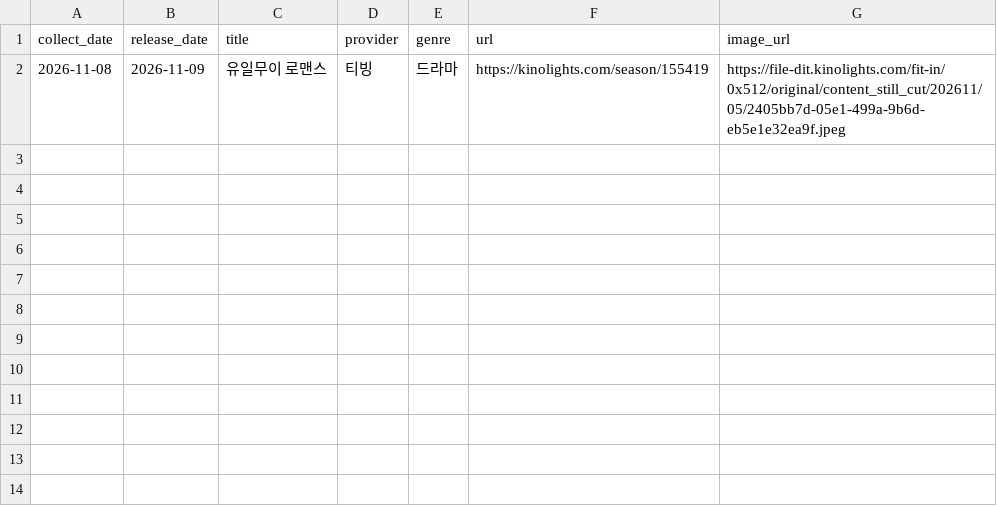
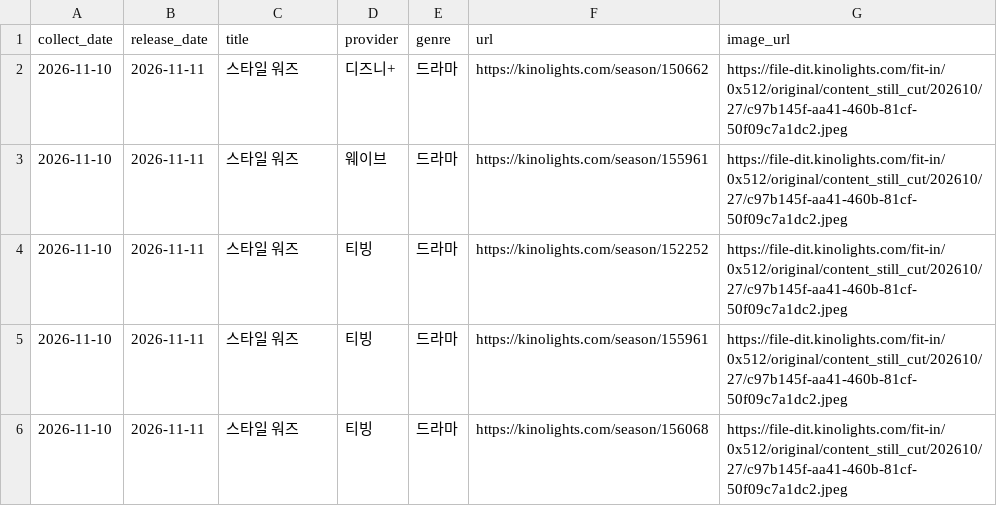
Before and after one commit to cig7624-art/kino-ranking, a CSV file: upcoming_releases.csv, drawn as a sheet.

```diff
--- a/upcoming_releases.csv
+++ b/upcoming_releases.csv
@@ -1,2 +1,6 @@
 collect_date,release_date,title,provider,genre,url,image_url
-2026-11-08,2026-11-09,유일무이 로맨스,티빙,드라마,https://kinolights.com/season/155419,https://file-dit.kinolights.com/fit-in/0x512/original/content_still_cut/202611/05/2405bb7d-05e1-499a-9b6d-eb5e1e32ea9f.jpeg
+2026-11-10,2026-11-11,스타일 워즈,디즈니+,드라마,https://kinolights.com/season/150662,https://file-dit.kinolights.com/fit-in/0x512/original/content_still_cut/202610/27/c97b145f-aa41-460b-81cf-50f09c7a1dc2.jpeg
+2026-11-10,2026-11-11,스타일 워즈,웨이브,드라마,https://kinolights.com/season/155961,https://file-dit.kinolights.com/fit-in/0x512/original/content_still_cut/202610/27/c97b145f-aa41-460b-81cf-50f09c7a1dc2.jpeg
+2026-11-10,2026-11-11,스타일 워즈,티빙,드라마,https://kinolights.com/season/152252,https://file-dit.kinolights.com/fit-in/0x512/original/content_still_cut/202610/27/c97b145f-aa41-460b-81cf-50f09c7a1dc2.jpeg
+2026-11-10,2026-11-11,스타일 워즈,티빙,드라마,https://kinolights.com/season/155961,https://file-dit.kinolights.com/fit-in/0x512/original/content_still_cut/202610/27/c97b145f-aa41-460b-81cf-50f09c7a1dc2.jpeg
+2026-11-10,2026-11-11,스타일 워즈,티빙,드라마,https://kinolights.com/season/156068,https://file-dit.kinolights.com/fit-in/0x512/original/content_still_cut/202610/27/c97b145f-aa41-460b-81cf-50f09c7a1dc2.jpeg
```
Also changed, not shown: 4 other files.
